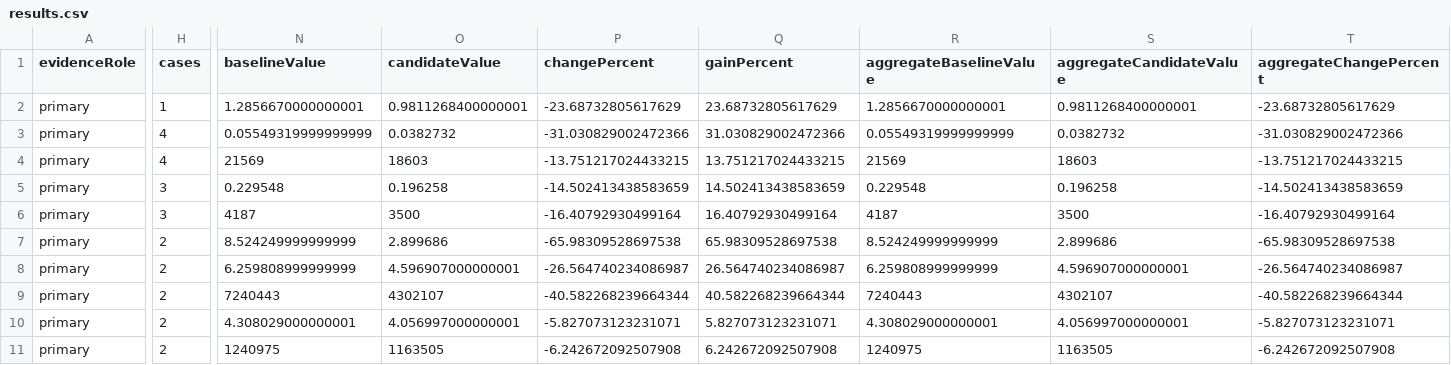
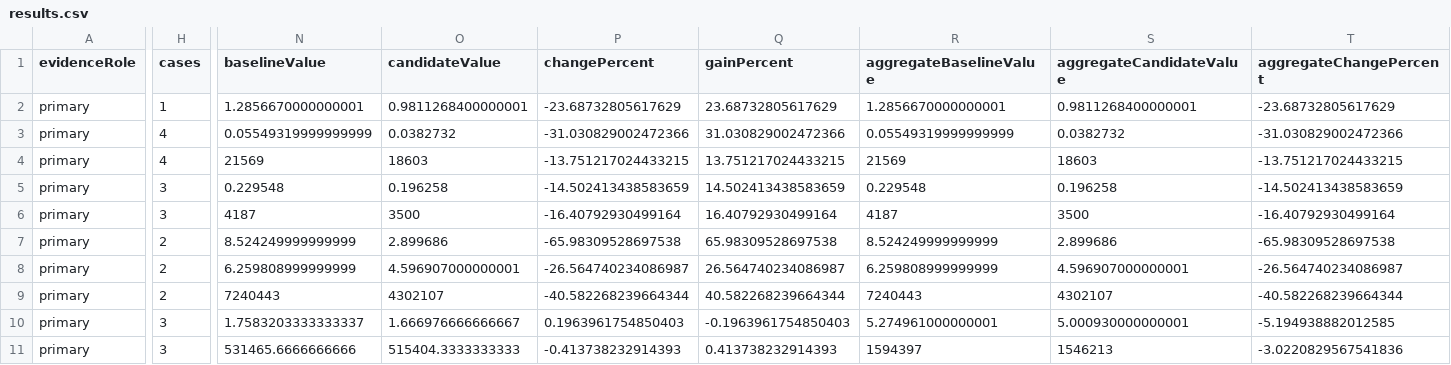
Before and after one commit to felan-ai/harness-bench, a CSV file: results/2026-09-felan-extensions/results.csv, drawn as a sheet; only a part is shown, gaps mark what is left out; the diff covers the shown part only; the diff names each change by its address in the sheet, - before the commit and + after, or states it on an @@ line.

Commit message:
Enhance codebase memory benchmark results with additional case and updated metrics
- Added "cbm-project-instructions" case to the benchmark results.
- Updated quality metrics to reflect 18 retained attempts across three cases.
- Adjusted baseline and candidate values for cost and duration metrics.
- Introduced new batch provenance file for the additional case runs.
- Revised source evidence to include all relevant run IDs and metrics.
- Ensured consistency in reported run counts and case counts across all related files.

```diff
--- a/results/2026-09-felan-extensions/results.csv
+++ b/results/2026-09-felan-extensions/results.csv
-H10:H11 (cases): 2
+H10:H11 (cases): 3
-N10 (baselineValue): 4.308029000000001
+N10 (baselineValue): 1.7583203333333337
-O10 (candidateValue): 4.056997000000001
+O10 (candidateValue): 1.666976666666667
-P10 (changePercent): -5.827073123231071
+P10 (changePercent): 0.1963961754850403
-Q10 (gainPercent): 5.827073123231071
+Q10 (gainPercent): -0.1963961754850403
-R10 (aggregateBaselineValue): 4.308029000000001
+R10 (aggregateBaselineValue): 5.274961000000001
-S10 (aggregateCandidateValue): 4.056997000000001
+S10 (aggregateCandidateValue): 5.000930000000001
-T10 (aggregateChangePercent): -5.827073123231071
+T10 (aggregateChangePercent): -5.194938882012585
-N11 (baselineValue): 1240975
+N11 (baselineValue): 531465.6666666666
-O11 (candidateValue): 1163505
+O11 (candidateValue): 515404.3333333333
-P11 (changePercent): -6.242672092507908
+P11 (changePercent): -0.413738232914393
-Q11 (gainPercent): 6.242672092507908
+Q11 (gainPercent): 0.413738232914393
-R11 (aggregateBaselineValue): 1240975
+R11 (aggregateBaselineValue): 1594397
-S11 (aggregateCandidateValue): 1163505
+S11 (aggregateCandidateValue): 1546213
-T11 (aggregateChangePercent): -6.242672092507908
+T11 (aggregateChangePercent): -3.0220829567541836
```
Also changed, not shown: 22 edited cells elsewhere in this file, results/2026-09-felan-extensions/benchmarks/codebase-memory/results.csv, 12 other files.
